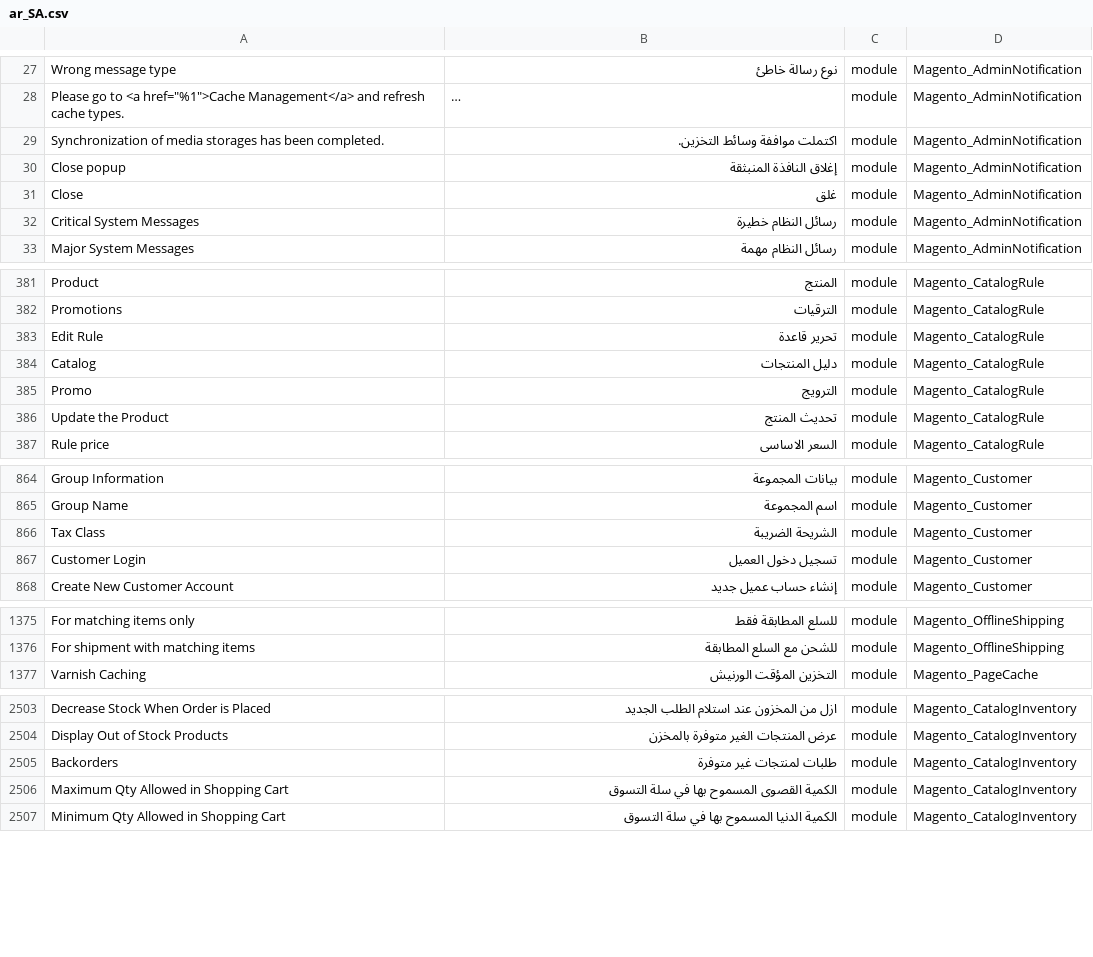
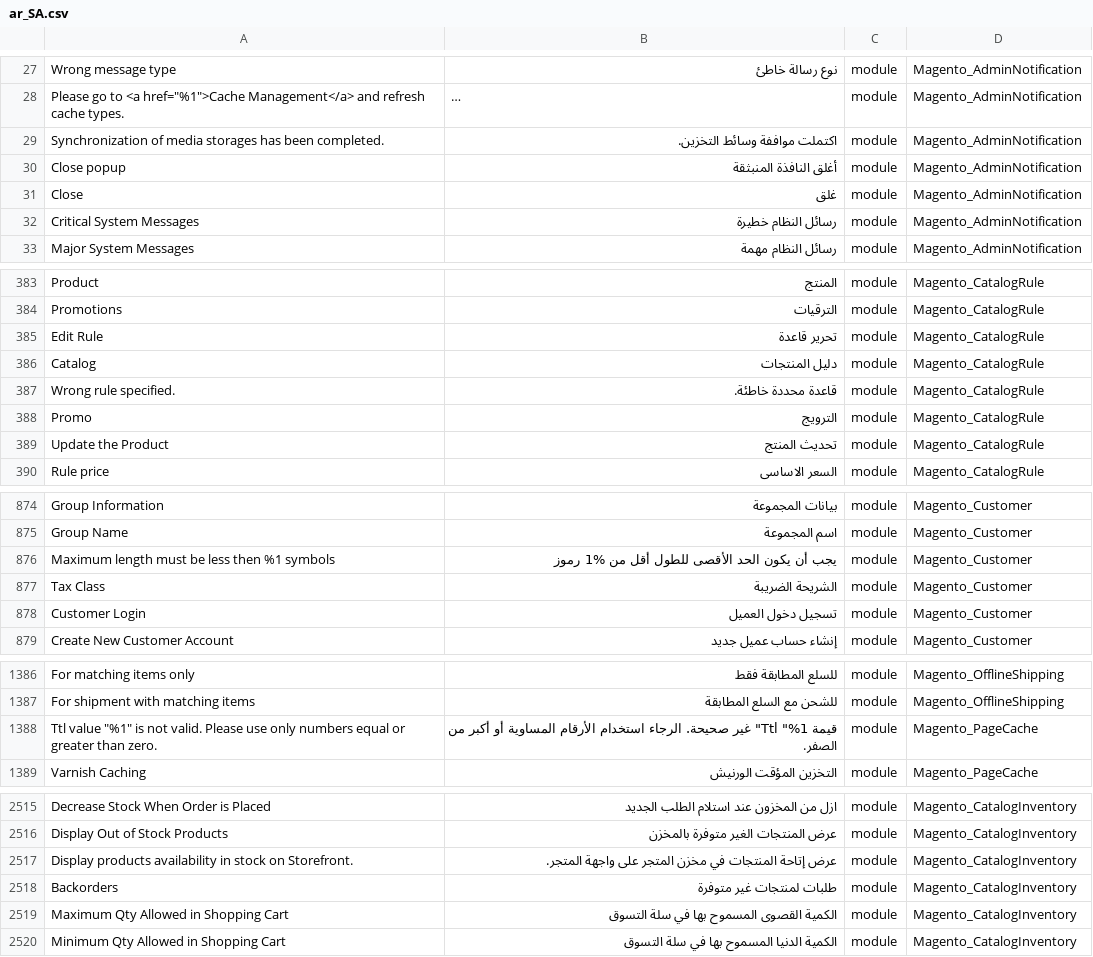
Before and after one commit to Magento2Translations/language_ar_sa, a CSV file: ar_SA.csv, drawn as a sheet; only a part is shown, gaps mark what is left out; long unchanged cells end in …; the diff covers the shown part only; the diff names each change by its address in the sheet, - before the commit and + after, or states it on an @@ line.

```diff
--- a/ar_SA.csv
+++ b/ar_SA.csv
-B30: إغلاق النافذة المنبثقة
+B30: أغلق النافذة المنبثقة
+row 387: Wrong rule specified. | قاعدة محددة خاطئة. | module | Magento_CatalogRule
+row 876: Maximum length must be less then %1 symbols | يجب أن يكون الحد الأقصى للطول أقل من %1 رموز | module | Magento_Customer
+row 1388: Ttl value "%1" is not valid. Please use only numbers equal or greater than zero. | قيمة Ttl "%1" غير صحيحة. الرجاء استخدام الأرقام المساوية أو أكبر من الصفر. | module | Magento_PageCache
+row 2517: Display products availability in stock on Storefront. | عرض إتاحة المنتجات في مخزن المتجر على واجهة المتجر. | module | Magento_CatalogInventory
```
Also changed, not shown: 9 added rows and 2 edited cells elsewhere in this file, 1 other file.
